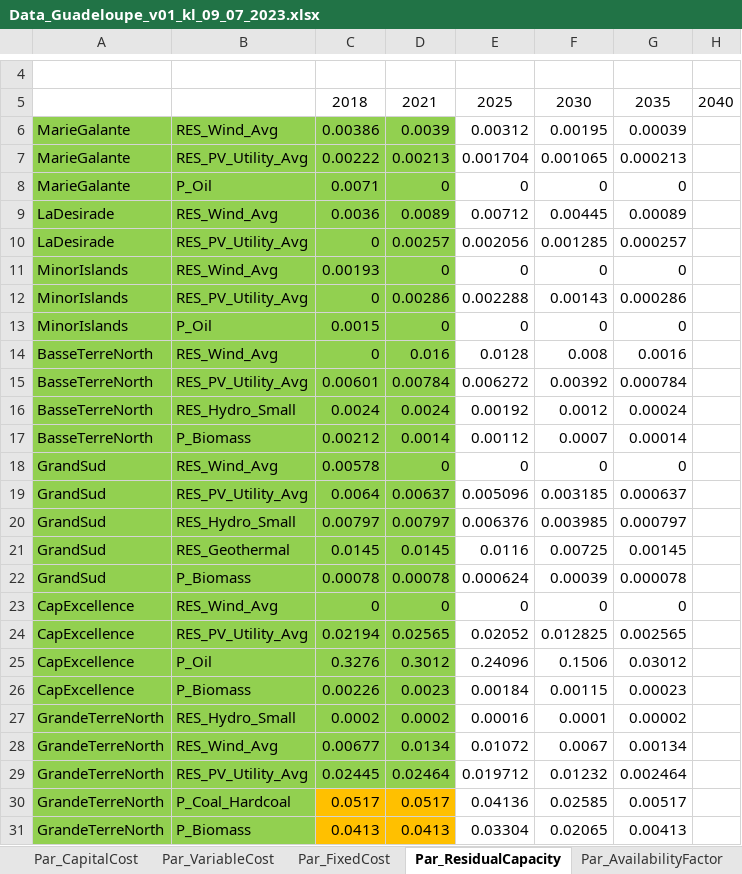
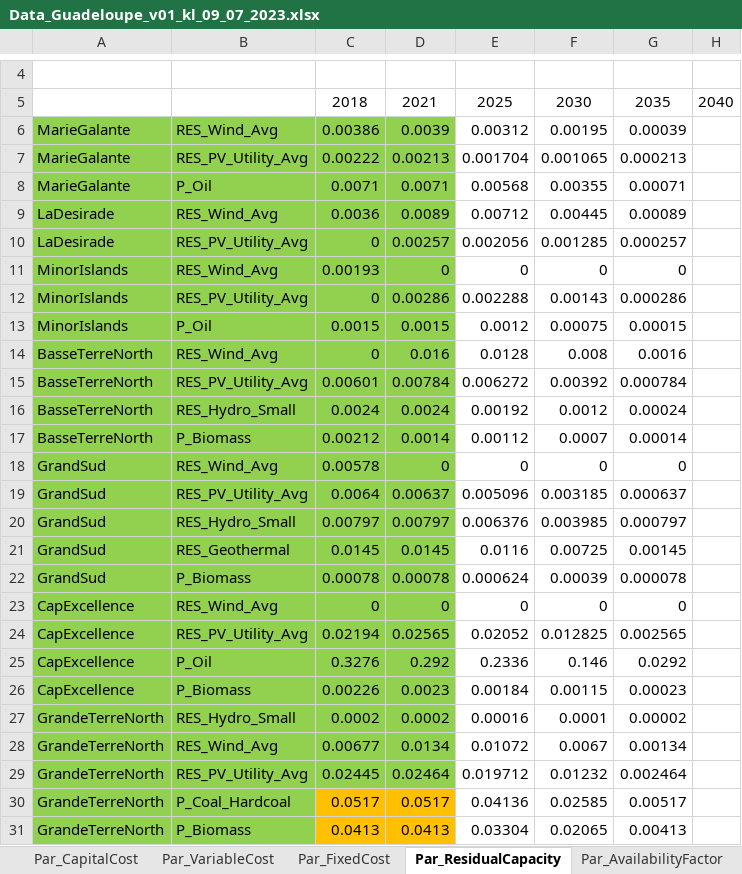
Before and after one commit to loeffko/genesysmod-guadeloupe, an Excel workbook: Inputdata/Data_Guadeloupe_v01_kl_09_07_2023.xlsx, sheet Par_ResidualCapacity, drawn as a sheet; only a part is shown, gaps mark what is left out; values as stored, in another font and other column widths than the file's, no borders; conditional formats not drawn; the diff names each change by its address in the sheet, - before the commit and + after, or states it on an @@ line.

Commit message:
Update for disaggregated oil capacity
Updated Residual_Capacity to include power plants in Les Saintes and La Desirade

```diff
--- a/Inputdata/Data_Guadeloupe_v01_kl_09_07_2023.xlsx (sheet Par_ResidualCapacity)
+++ b/Inputdata/Data_Guadeloupe_v01_kl_09_07_2023.xlsx (sheet Par_ResidualCapacity)
-D8: 0
+D8: 0.0071
-E8: 0
+E8: 0.00568
-F8: 0
+F8: 0.00355
-G8: 0
+G8: 0.00071
-D13: 0
+D13: 0.0015
-E13: 0
+E13: 0.0012
-F13: 0
+F13: 0.00075
-G13: 0
+G13: 0.00015
-D25: 0.3012
+D25: 0.292
-E25: 0.24096
+E25: 0.2336
-F25: 0.1506
+F25: 0.146
-G25: 0.03012
+G25: 0.0292
```
Also changed, not shown: Inputdata/Data_Guadeloupe_v01_LG_25_07_2023 - 1 Case 1.xlsx, Inputdata/Data_Guadeloupe_v01_LG_25_07_2023 - 2 Case 2.xlsx.
